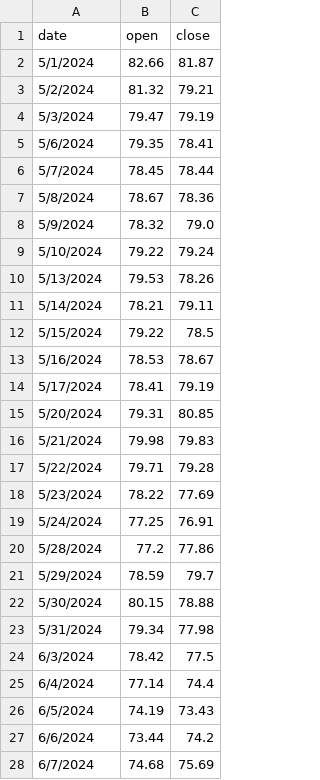
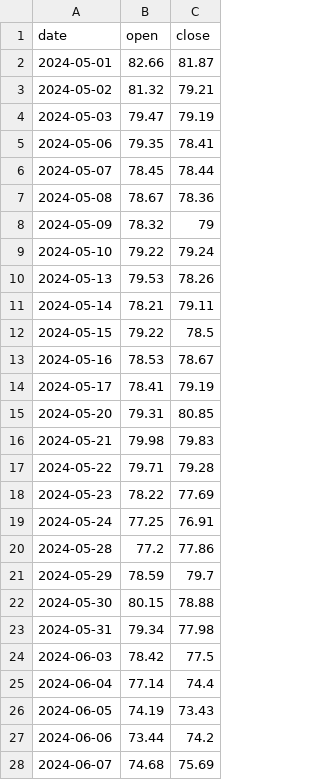
Before and after one commit to AnatolPoiata/oilforecast, a CSV file: forecast_data.csv, drawn as a sheet; only a part is shown; the diff covers the shown part only.

Commit message:
Add files via upload

```diff
--- a/forecast_data.csv
+++ b/forecast_data.csv
@@ -1,28 +1,28 @@
 date,open,close
-5/1/2024,82.66,81.87
-5/2/2024,81.32,79.21
-5/3/2024,79.47,79.19
-5/6/2024,79.35,78.41
-5/7/2024,78.45,78.44
-5/8/2024,78.67,78.36
-5/9/2024,78.32,79.0
-5/10/2024,79.22,79.24
-5/13/2024,79.53,78.26
-5/14/2024,78.21,79.11
-5/15/2024,79.22,78.5
-5/16/2024,78.53,78.67
-5/17/2024,78.41,79.19
-5/20/2024,79.31,80.85
-5/21/2024,79.98,79.83
-5/22/2024,79.71,79.28
-5/23/2024,78.22,77.69
-5/24/2024,77.25,76.91
-5/28/2024,77.2,77.86
-5/29/2024,78.59,79.7
-5/30/2024,80.15,78.88
-5/31/2024,79.34,77.98
-6/3/2024,78.42,77.5
-6/4/2024,77.14,74.4
-6/5/2024,74.19,73.43
-6/6/2024,73.44,74.2
-6/7/2024,74.68,75.69
+2024-05-01,82.66,81.87
+2024-05-02,81.32,79.21
+2024-05-03,79.47,79.19
+2024-05-06,79.35,78.41
+2024-05-07,78.45,78.44
+2024-05-08,78.67,78.36
+2024-05-09,78.32,79
+2024-05-10,79.22,79.24
+2024-05-13,79.53,78.26
+2024-05-14,78.21,79.11
+2024-05-15,79.22,78.5
+2024-05-16,78.53,78.67
+2024-05-17,78.41,79.19
+2024-05-20,79.31,80.85
+2024-05-21,79.98,79.83
+2024-05-22,79.71,79.28
+2024-05-23,78.22,77.69
+2024-05-24,77.25,76.91
+2024-05-28,77.2,77.86
+2024-05-29,78.59,79.7
+2024-05-30,80.15,78.88
+2024-05-31,79.34,77.98
+2024-06-03,78.42,77.5
+2024-06-04,77.14,74.4
+2024-06-05,74.19,73.43
+2024-06-06,73.44,74.2
+2024-06-07,74.68,75.69
```
Also changed, not shown: 1 added row and 76 edited cells elsewhere in this file.
